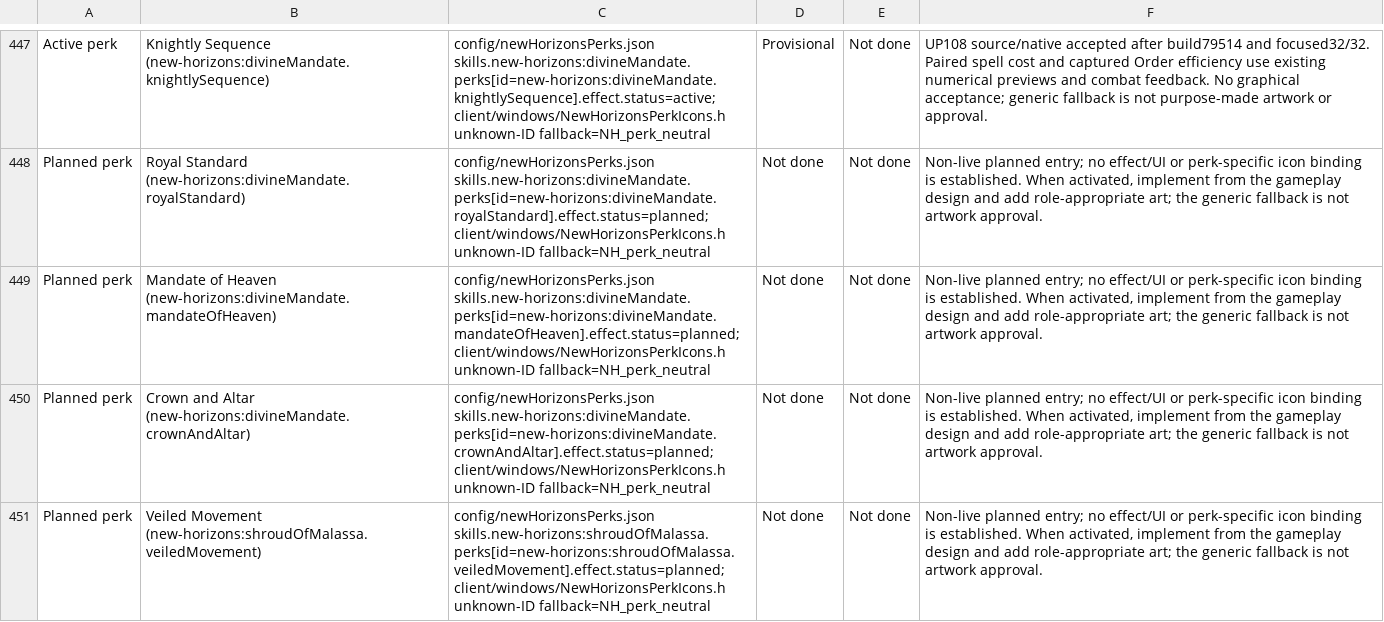
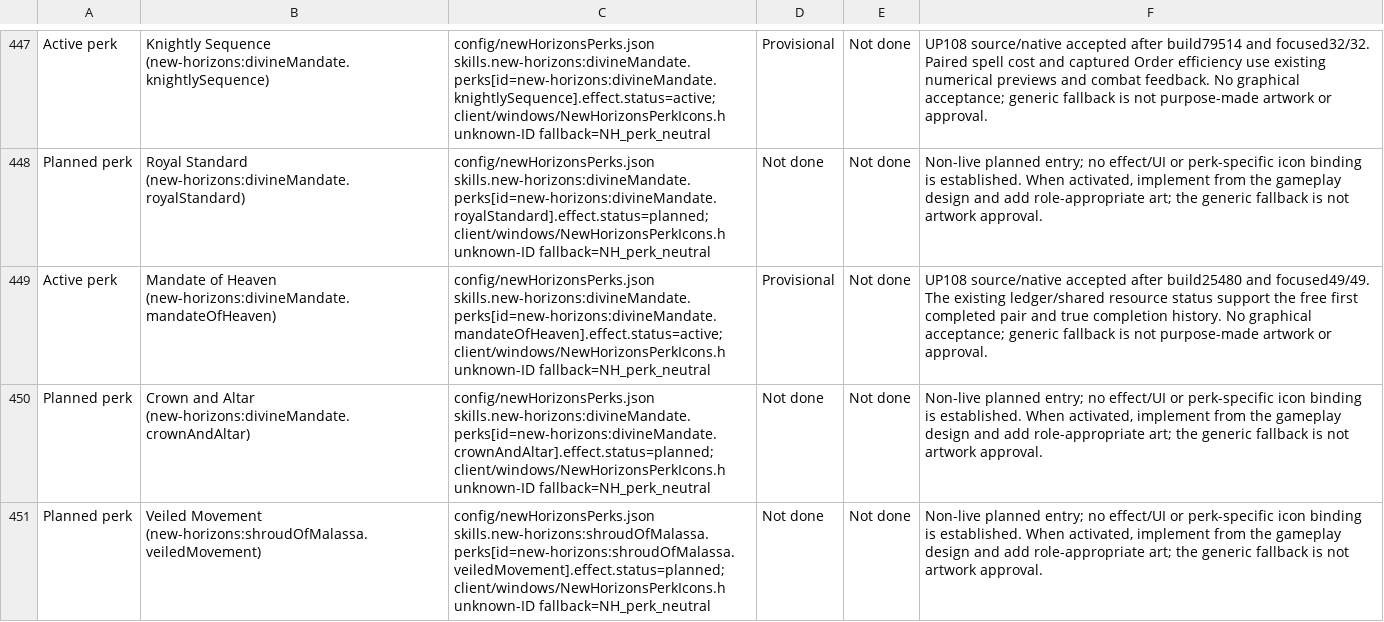
Before and after one commit to thegandalf196/vcmi, a CSV file: docs/NH_UI_ASSET_INVENTORY.csv, drawn as a sheet; only a part is shown, gaps mark what is left out; the diff names each change by its address in the sheet, - before the commit and + after, or states it on an @@ line.

Commit message:
Implement Mandate of Heaven using completed-pair allowance cap

```diff
--- a/docs/NH_UI_ASSET_INVENTORY.csv
+++ b/docs/NH_UI_ASSET_INVENTORY.csv
-A449: Planned perk
+A449: Active perk
-C449: config/newHorizonsPerks.json skills.new-horizons:divineMandate.perks[id=new-horizons:divineMandate.mandateOfHeaven].effect.status=planned; client/windows/NewHorizonsPerkIcons.h unknown-ID…
+C449: config/newHorizonsPerks.json skills.new-horizons:divineMandate.perks[id=new-horizons:divineMandate.mandateOfHeaven].effect.status=active; client/windows/NewHorizonsPerkIcons.h unknown-ID…
-D449: Not done
+D449: Provisional
-F449: Non-live planned entry; no effect/UI or perk-specific icon binding is established. When activated, implement from the gameplay design and add role-appropriate art; the generic fallback is not artwork approval.
+F449: UP108 source/native accepted after build25480 and focused49/49. The existing ledger/shared resource status support the free first completed pair and true completion history. No graphical acceptance; generic fallback is not purpose-made artwork or approval.
```
Also changed, not shown: 20 other files.
